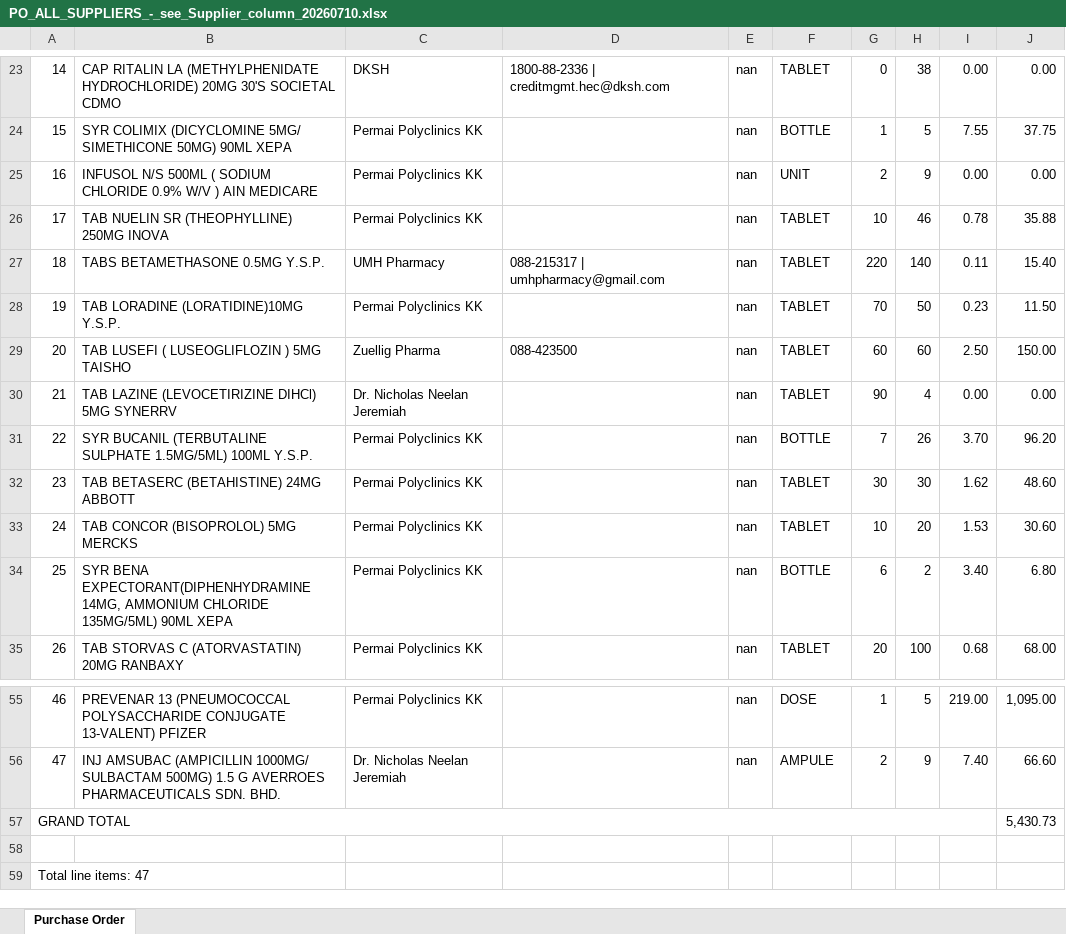
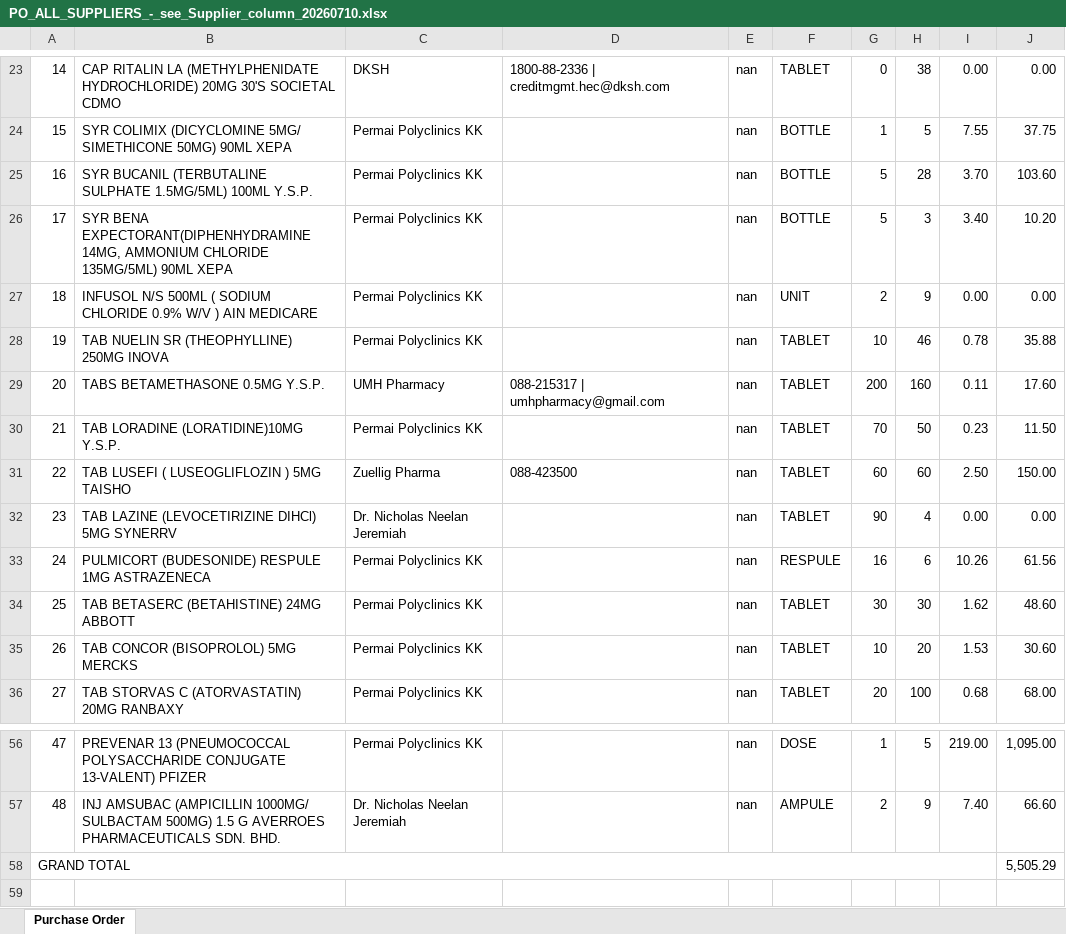
Before and after one commit to permaifong/permai-dashboard, an Excel workbook: PO_ALL_SUPPLIERS_-_see_Supplier_column_20260710.xlsx, sheet Purchase Order, drawn as a sheet; only a part is shown, gaps mark what is left out; the shorter side is filled out with more unchanged rows; values as stored, in another font and other column widths than the file's, no cell formats; removed rows and columns are numbered as before the commit, all else as after; the diff names each change by its address in the sheet, - before the commit and + after, or states it on an @@ line.

Commit message:
Auto-update: clinic data 2026-07-10

```diff
--- a/PO_ALL_SUPPLIERS_-_see_Supplier_column_20260710.xlsx (sheet Purchase Order)
+++ b/PO_ALL_SUPPLIERS_-_see_Supplier_column_20260710.xlsx (sheet Purchase Order)
+row 25: 16 | SYR BUCANIL (TERBUTALINE SULPHATE 1.5MG/5ML) 100ML Y.S.P. | Permai Polyclinics KK |  | nan | BOTTLE | 5 | 28 | 3.70 | 103.60
+row 26: 17 | SYR BENA EXPECTORANT(DIPHENHYDRAMINE 14MG, AMMONIUM CHLORIDE 135MG/5ML) 90ML XEPA | Permai Polyclinics KK |  | nan | BOTTLE | 5 | 3 | 3.40 | 10.20
@@ column A renumbered between rows 27 and 61 @@
-G29: 220
+G29: 200
-H29: 140
+H29: 160
-J29: 15.40
+J29: 17.60
-row 31: 22 | SYR BUCANIL (TERBUTALINE SULPHATE 1.5MG/5ML) 100ML Y.S.P. | Permai Polyclinics KK |  | nan | BOTTLE | 7 | 26 | 3.70 | 96.20
+row 33: 24 | PULMICORT (BUDESONIDE) RESPULE 1MG ASTRAZENECA | Permai Polyclinics KK |  | nan | RESPULE | 16 | 6 | 10.26 | 61.56
-row 34: 25 | SYR BENA EXPECTORANT(DIPHENHYDRAMINE 14MG, AMMONIUM CHLORIDE 135MG/5ML) 90ML XEPA | Permai Polyclinics KK |  | nan | BOTTLE | 6 | 2 | 3.40 | 6.80
-J58: 5,430.73
+J58: 5,505.29
```
Also changed, not shown: cell formats.
